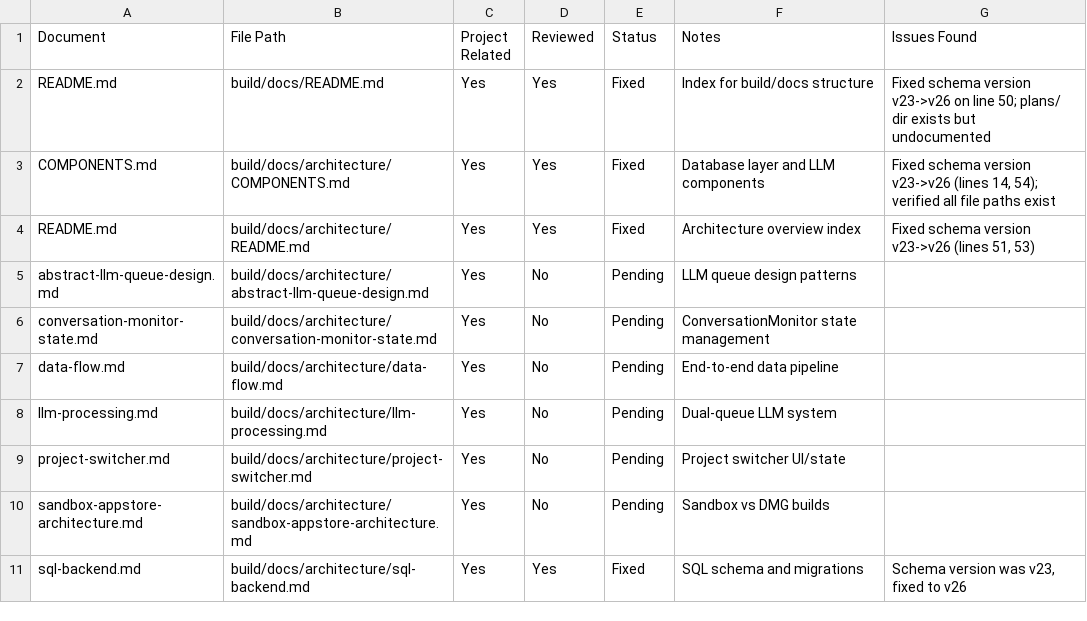
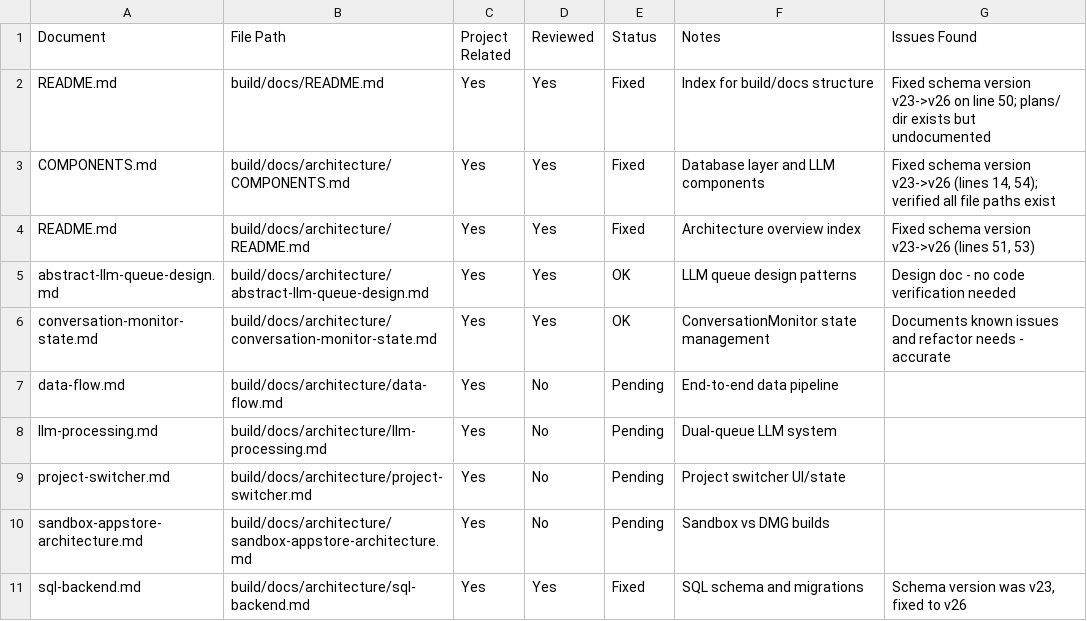
Before and after one commit to PeterPym/contextify, a CSV file: build/notes/DOCUMENTATION-AUDIT-TRACKER.csv, drawn as a sheet; only a part is shown.

```diff
--- a/build/notes/DOCUMENTATION-AUDIT-TRACKER.csv
+++ b/build/notes/DOCUMENTATION-AUDIT-TRACKER.csv
@@ -4,4 +4,4 @@ COMPONENTS.md,build/docs/architecture/COMPONENTS.md,Yes,Yes,Fixed,"Database laye
 README.md,build/docs/architecture/README.md,Yes,Yes,Fixed,"Architecture overview index","Fixed schema version v23->v26 (lines 51, 53)"
-abstract-llm-queue-design.md,build/docs/architecture/abstract-llm-queue-design.md,Yes,No,Pending,"LLM queue design patterns",
-conversation-monitor-state.md,build/docs/architecture/conversation-monitor-state.md,Yes,No,Pending,"ConversationMonitor state management",
+abstract-llm-queue-design.md,build/docs/architecture/abstract-llm-queue-design.md,Yes,Yes,OK,"LLM queue design patterns","Design doc - no code verification needed"
+conversation-monitor-state.md,build/docs/architecture/conversation-monitor-state.md,Yes,Yes,OK,"ConversationMonitor state management","Documents known issues and refactor needs - accurate"
 data-flow.md,build/docs/architecture/data-flow.md,Yes,No,Pending,"End-to-end data pipeline",
```
